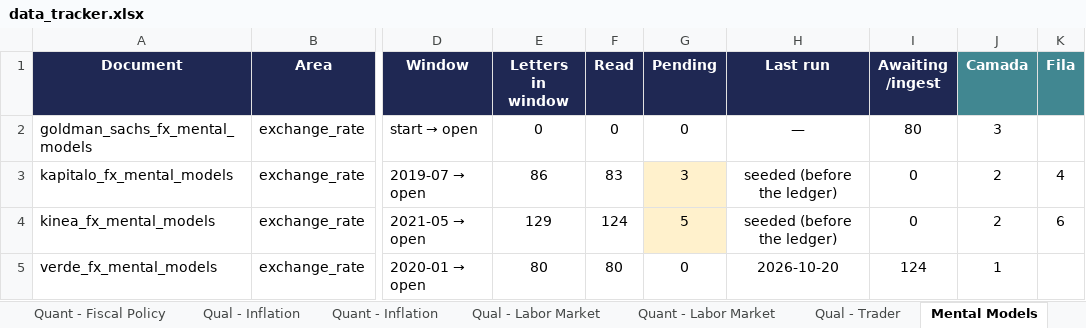
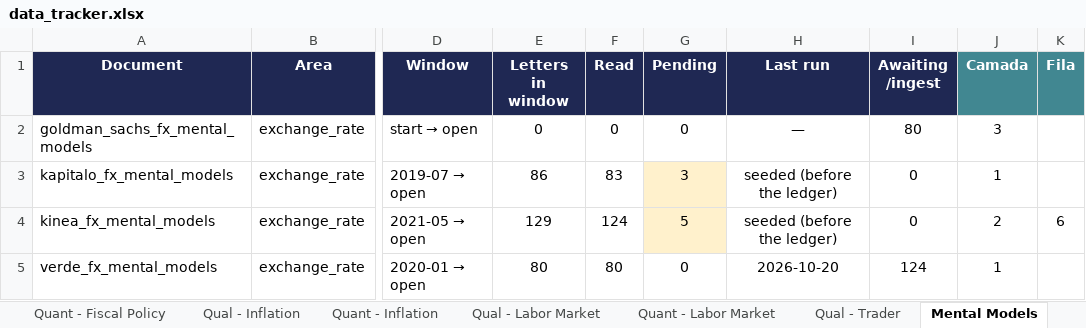
Before and after one commit to ViniciusLisCapital/sistema-de-dados, an Excel workbook: repository/agent_mapping/data_tracker.xlsx, sheet Mental Models, drawn as a sheet; only a part is shown, gaps mark what is left out; values as stored, in another font and other column widths than the file's, no borders; the diff names each change by its address in the sheet, - before the commit and + after, or states it on an @@ line.

```diff
--- a/repository/agent_mapping/data_tracker.xlsx (sheet Mental Models)
+++ b/repository/agent_mapping/data_tracker.xlsx (sheet Mental Models)
-J3 (Camada): 2
+J3 (Camada): 1
-K3 (Fila): 4
+K3 (Fila): (empty)
```
Also changed, not shown: sheet Qual - Monetary Policy, 5 other files.
